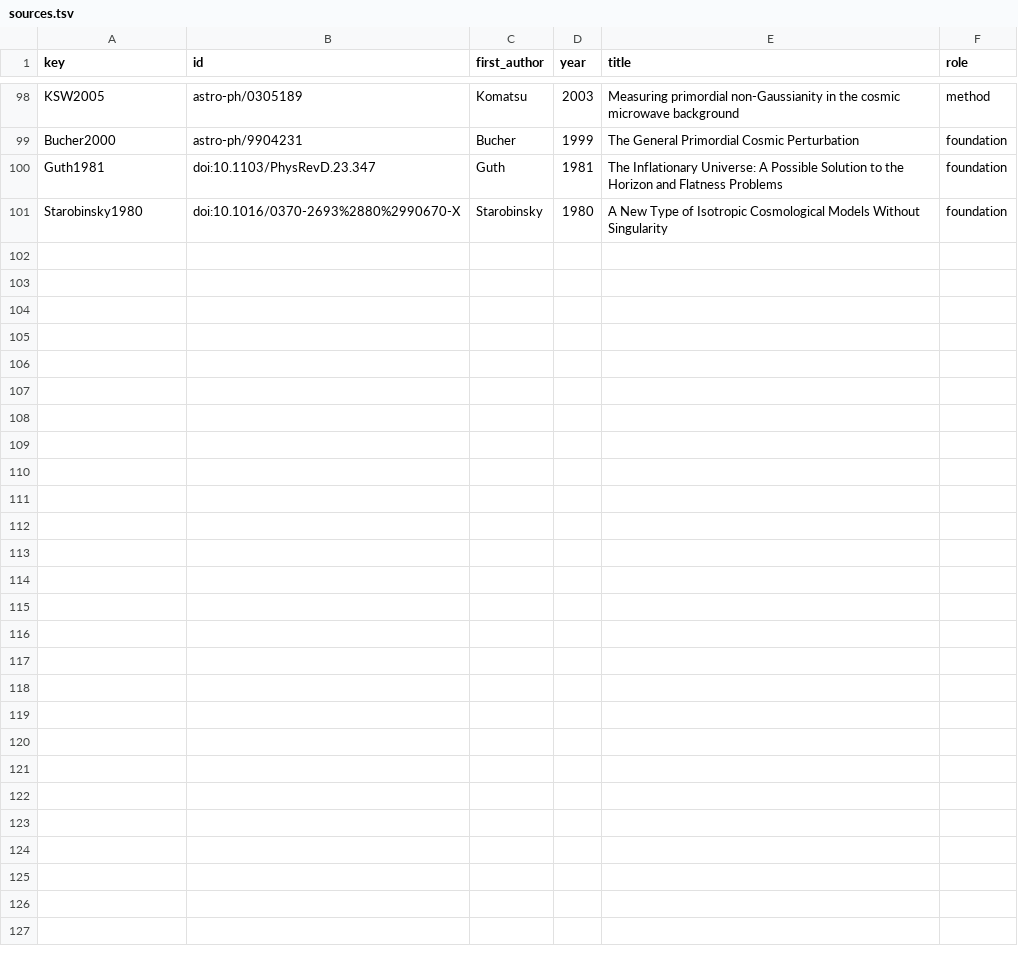
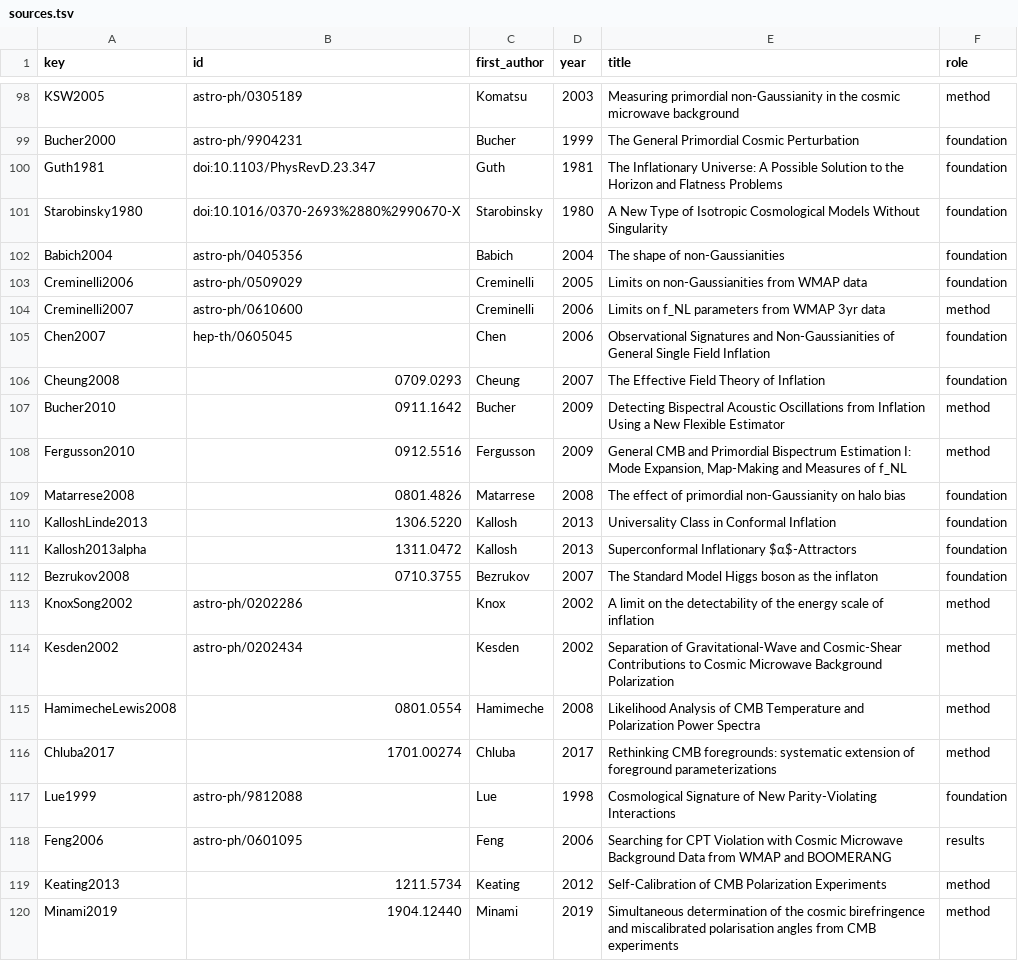
Before and after one commit to corentinravoux/cosmoskill, a TSV file: skills/cosmo-inflation-primordial/references/sources.tsv, drawn as a sheet; only a part is shown, gaps mark what is left out; the diff covers the shown part only.

```diff
--- a/skills/cosmo-inflation-primordial/references/sources.tsv
+++ b/skills/cosmo-inflation-primordial/references/sources.tsv
@@ -101 +101,20 @@ Guth1981	doi:10.1103/PhysRevD.23.347	Guth	1981	The Inflationary Universe: A Poss
 Starobinsky1980	doi:10.1016/0370-2693%2880%2990670-X	Starobinsky	1980	A New Type of Isotropic Cosmological Models Without Singularity	foundation
+Babich2004	astro-ph/0405356	Babich	2004	The shape of non-Gaussianities	foundation
+Creminelli2006	astro-ph/0509029	Creminelli	2005	Limits on non-Gaussianities from WMAP data	foundation
+Creminelli2007	astro-ph/0610600	Creminelli	2006	Limits on f_NL parameters from WMAP 3yr data	method
+Chen2007	hep-th/0605045	Chen	2006	Observational Signatures and Non-Gaussianities of General Single Field Inflation	foundation
+Cheung2008	0709.0293	Cheung	2007	The Effective Field Theory of Inflation	foundation
+Bucher2010	0911.1642	Bucher	2009	Detecting Bispectral Acoustic Oscillations from Inflation Using a New Flexible Estimator	method
+Fergusson2010	0912.5516	Fergusson	2009	General CMB and Primordial Bispectrum Estimation I: Mode Expansion, Map-Making and Measures of f_NL	method
+Matarrese2008	0801.4826	Matarrese	2008	The effect of primordial non-Gaussianity on halo bias	foundation
+KalloshLinde2013	1306.5220	Kallosh	2013	Universality Class in Conformal Inflation	foundation
+Kallosh2013alpha	1311.0472	Kallosh	2013	Superconformal Inflationary $α$-Attractors	foundation
+Bezrukov2008	0710.3755	Bezrukov	2007	The Standard Model Higgs boson as the inflaton	foundation
+KnoxSong2002	astro-ph/0202286	Knox	2002	A limit on the detectability of the energy scale of inflation	method
+Kesden2002	astro-ph/0202434	Kesden	2002	Separation of Gravitational-Wave and Cosmic-Shear Contributions to Cosmic Microwave Background Polarization	method
+HamimecheLewis2008	0801.0554	Hamimeche	2008	Likelihood Analysis of CMB Temperature and Polarization Power Spectra	method
+Chluba2017	1701.00274	Chluba	2017	Rethinking CMB foregrounds: systematic extension of foreground parameterizations	method
+Lue1999	astro-ph/9812088	Lue	1998	Cosmological Signature of New Parity-Violating Interactions	foundation
+Feng2006	astro-ph/0601095	Feng	2006	Searching for CPT Violation with Cosmic Microwave Background Data from WMAP and BOOMERANG	results
+Keating2013	1211.5734	Keating	2012	Self-Calibration of CMB Polarization Experiments	method
+Minami2019	1904.12440	Minami	2019	Simultaneous determination of the cosmic birefringence and miscalibrated polarisation angles from CMB experiments	method
```
Also changed, not shown: 13 added rows elsewhere in this file, skills/cosmo-dark-energy-modified-gravity/references/sources.tsv, skills/cosmo-neutrinos-dark-matter/references/sources.tsv, 20 other files.
